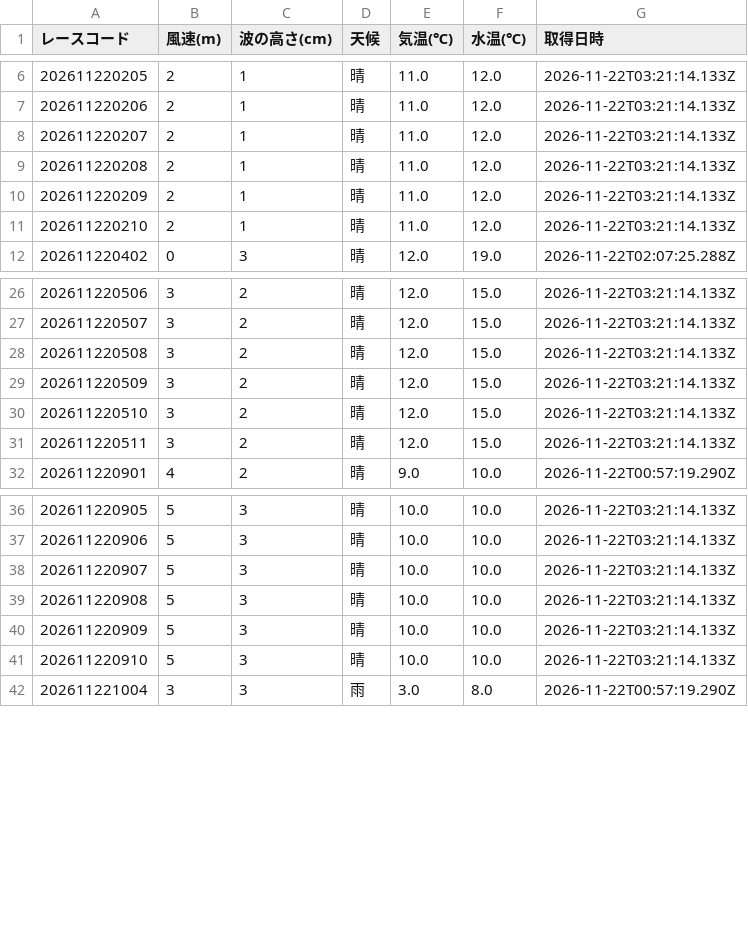
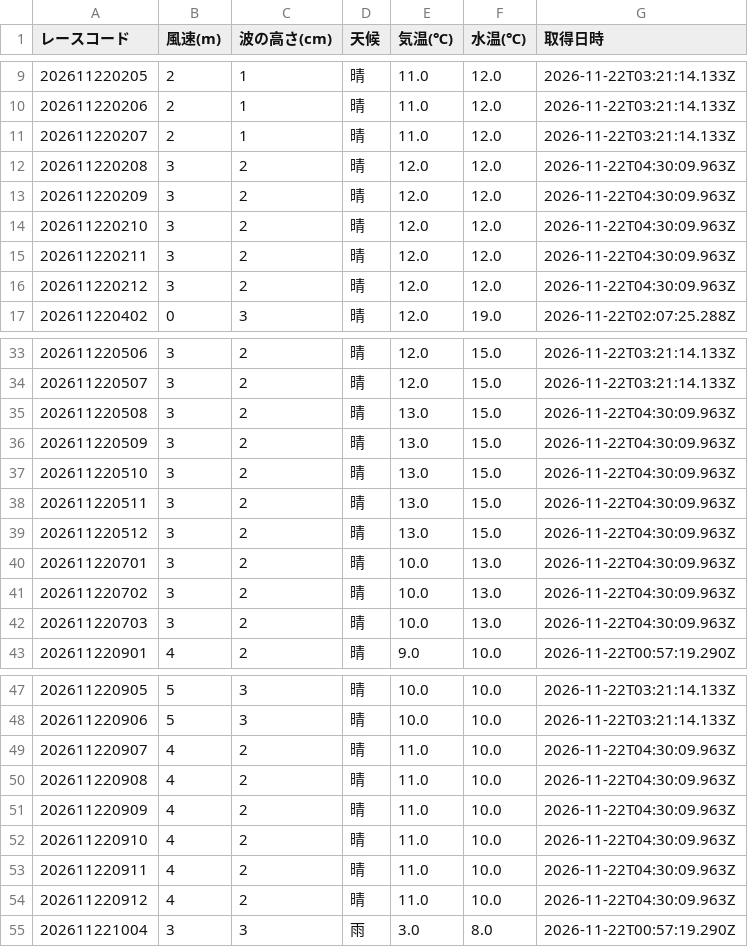
Before and after one commit to crm01300816/boat-analytics, a CSV file: public/data/previews/sui/2026/11/22.csv, drawn as a sheet; only a part is shown, gaps mark what is left out; the diff covers the shown part only.

```diff
--- a/public/data/previews/sui/2026/11/22.csv
+++ b/public/data/previews/sui/2026/11/22.csv
@@ -8,5 +11,7 @@
 202611220207,2,1,晴,11.0,12.0,2026-11-22T03:21:14.133Z
-202611220208,2,1,晴,11.0,12.0,2026-11-22T03:21:14.133Z
-202611220209,2,1,晴,11.0,12.0,2026-11-22T03:21:14.133Z
-202611220210,2,1,晴,11.0,12.0,2026-11-22T03:21:14.133Z
+202611220208,3,2,晴,12.0,12.0,2026-11-22T04:30:09.963Z
+202611220209,3,2,晴,12.0,12.0,2026-11-22T04:30:09.963Z
+202611220210,3,2,晴,12.0,12.0,2026-11-22T04:30:09.963Z
+202611220211,3,2,晴,12.0,12.0,2026-11-22T04:30:09.963Z
+202611220212,3,2,晴,12.0,12.0,2026-11-22T04:30:09.963Z
 202611220402,0,3,晴,12.0,19.0,2026-11-22T02:07:25.288Z
@@ -27,6 +34,10 @@
 202611220507,3,2,晴,12.0,15.0,2026-11-22T03:21:14.133Z
-202611220508,3,2,晴,12.0,15.0,2026-11-22T03:21:14.133Z
-202611220509,3,2,晴,12.0,15.0,2026-11-22T03:21:14.133Z
-202611220510,3,2,晴,12.0,15.0,2026-11-22T03:21:14.133Z
-202611220511,3,2,晴,12.0,15.0,2026-11-22T03:21:14.133Z
+202611220508,3,2,晴,13.0,15.0,2026-11-22T04:30:09.963Z
+202611220509,3,2,晴,13.0,15.0,2026-11-22T04:30:09.963Z
+202611220510,3,2,晴,13.0,15.0,2026-11-22T04:30:09.963Z
+202611220511,3,2,晴,13.0,15.0,2026-11-22T04:30:09.963Z
+202611220512,3,2,晴,13.0,15.0,2026-11-22T04:30:09.963Z
+202611220701,3,2,晴,10.0,13.0,2026-11-22T04:30:09.963Z
+202611220702,3,2,晴,10.0,13.0,2026-11-22T04:30:09.963Z
+202611220703,3,2,晴,10.0,13.0,2026-11-22T04:30:09.963Z
 202611220901,4,2,晴,9.0,10.0,2026-11-22T00:57:19.290Z
@@ -37,6 +48,8 @@
 202611220906,5,3,晴,10.0,10.0,2026-11-22T03:21:14.133Z
-202611220907,5,3,晴,10.0,10.0,2026-11-22T03:21:14.133Z
-202611220908,5,3,晴,10.0,10.0,2026-11-22T03:21:14.133Z
-202611220909,5,3,晴,10.0,10.0,2026-11-22T03:21:14.133Z
-202611220910,5,3,晴,10.0,10.0,2026-11-22T03:21:14.133Z
+202611220907,4,2,晴,11.0,10.0,2026-11-22T04:30:09.963Z
+202611220908,4,2,晴,11.0,10.0,2026-11-22T04:30:09.963Z
+202611220909,4,2,晴,11.0,10.0,2026-11-22T04:30:09.963Z
+202611220910,4,2,晴,11.0,10.0,2026-11-22T04:30:09.963Z
+202611220911,4,2,晴,11.0,10.0,2026-11-22T04:30:09.963Z
+202611220912,4,2,晴,11.0,10.0,2026-11-22T04:30:09.963Z
 202611221004,3,3,雨,3.0,8.0,2026-11-22T00:57:19.290Z
```
Also changed, not shown: 8 added rows and 37 edited cells elsewhere in this file, public/data/previews/stt/2026/11/22.csv, public/data/previews/tkz/2026/11/22.csv, 1 other file.
